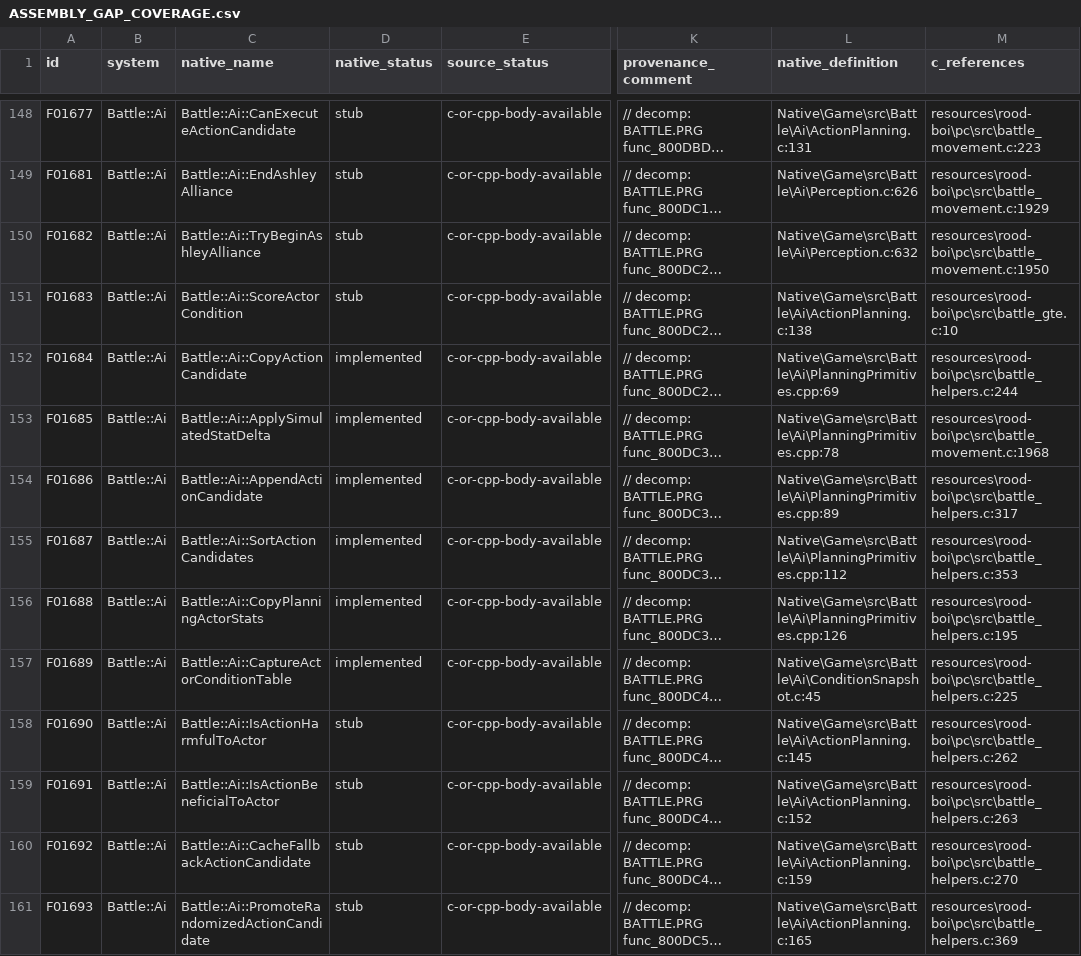
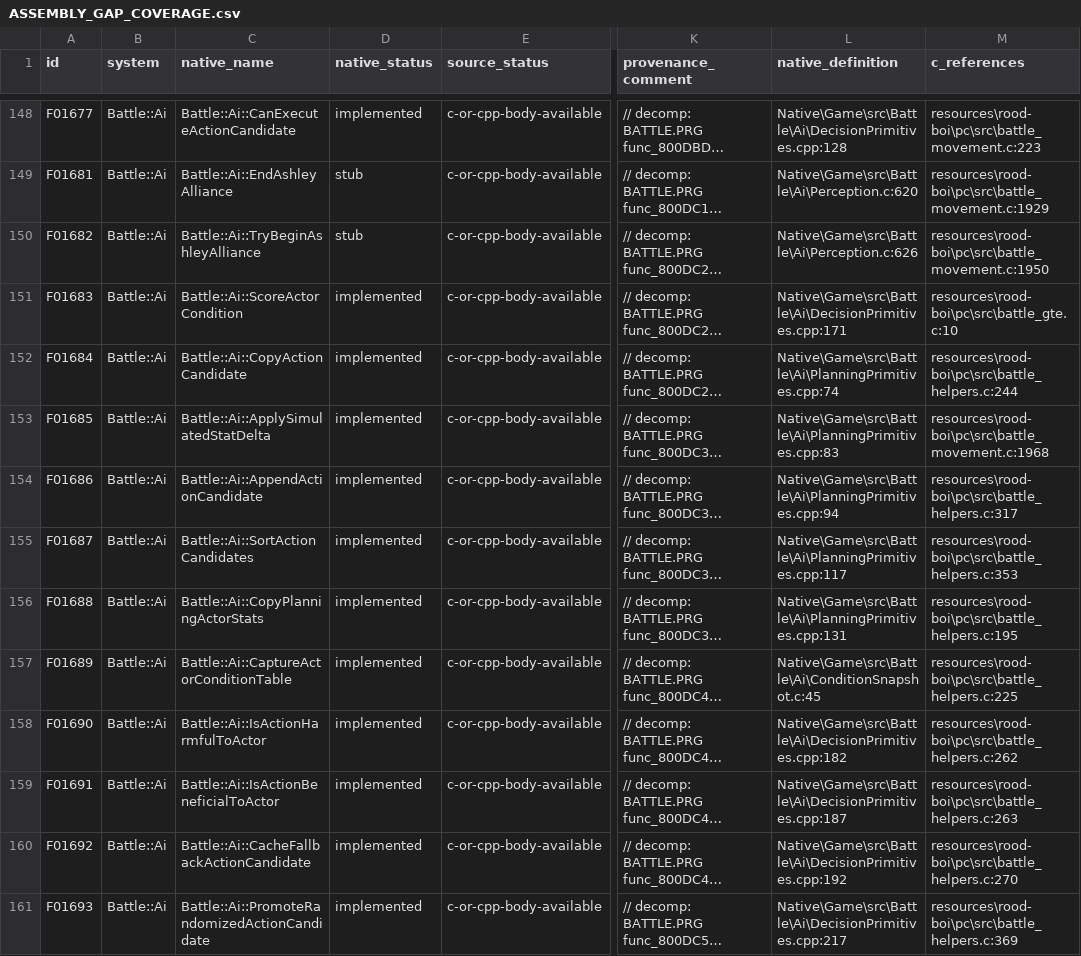
Before and after one commit to JEschete/VS-NativePort, a CSV file: Docs/ASSEMBLY_GAP_COVERAGE.csv, drawn as a sheet; only a part is shown, gaps mark what is left out; long unchanged cells end in …; the diff covers the shown part only; the diff names each change by its address in the sheet, - before the commit and + after, or states it on an @@ line.

```diff
--- a/Docs/ASSEMBLY_GAP_COVERAGE.csv
+++ b/Docs/ASSEMBLY_GAP_COVERAGE.csv
-D148 (native_status): stub
+D148 (native_status): implemented
-L148 (native_definition): Native\Game\src\Battle\Ai\ActionPlanning.c:131
+L148 (native_definition): Native\Game\src\Battle\Ai\DecisionPrimitives.cpp:128
-L149 (native_definition): Native\Game\src\Battle\Ai\Perception.c:626
+L149 (native_definition): Native\Game\src\Battle\Ai\Perception.c:620
-L150 (native_definition): Native\Game\src\Battle\Ai\Perception.c:632
+L150 (native_definition): Native\Game\src\Battle\Ai\Perception.c:626
-D151 (native_status): stub
+D151 (native_status): implemented
-L151 (native_definition): Native\Game\src\Battle\Ai\ActionPlanning.c:138
+L151 (native_definition): Native\Game\src\Battle\Ai\DecisionPrimitives.cpp:171
-L152 (native_definition): Native\Game\src\Battle\Ai\PlanningPrimitives.cpp:69
+L152 (native_definition): Native\Game\src\Battle\Ai\PlanningPrimitives.cpp:74
-L153 (native_definition): Native\Game\src\Battle\Ai\PlanningPrimitives.cpp:78
+L153 (native_definition): Native\Game\src\Battle\Ai\PlanningPrimitives.cpp:83
-L154 (native_definition): Native\Game\src\Battle\Ai\PlanningPrimitives.cpp:89
+L154 (native_definition): Native\Game\src\Battle\Ai\PlanningPrimitives.cpp:94
-L155 (native_definition): Native\Game\src\Battle\Ai\PlanningPrimitives.cpp:112
+L155 (native_definition): Native\Game\src\Battle\Ai\PlanningPrimitives.cpp:117
-L156 (native_definition): Native\Game\src\Battle\Ai\PlanningPrimitives.cpp:126
+L156 (native_definition): Native\Game\src\Battle\Ai\PlanningPrimitives.cpp:131
-D158:D161 (native_status): stub
+D158:D161 (native_status): implemented
-L158 (native_definition): Native\Game\src\Battle\Ai\ActionPlanning.c:145
+L158 (native_definition): Native\Game\src\Battle\Ai\DecisionPrimitives.cpp:182
-L159 (native_definition): Native\Game\src\Battle\Ai\ActionPlanning.c:152
+L159 (native_definition): Native\Game\src\Battle\Ai\DecisionPrimitives.cpp:187
-L160 (native_definition): Native\Game\src\Battle\Ai\ActionPlanning.c:159
+L160 (native_definition): Native\Game\src\Battle\Ai\DecisionPrimitives.cpp:192
-L161 (native_definition): Native\Game\src\Battle\Ai\ActionPlanning.c:165
+L161 (native_definition): Native\Game\src\Battle\Ai\DecisionPrimitives.cpp:217
```
Also changed, not shown: 104 edited cells elsewhere in this file, tools/port/owned.csv, 45 other files.
